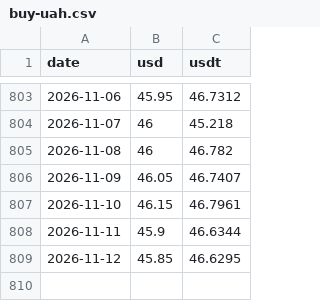
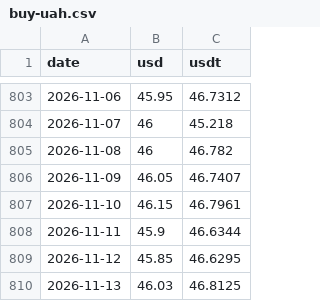
Before and after one commit to volodmrr/currency-bot, a CSV file: data/buy-uah.csv, drawn as a sheet; only a part is shown, gaps mark what is left out; the diff names each change by its address in the sheet, - before the commit and + after, or states it on an @@ line.

```diff
--- a/data/buy-uah.csv
+++ b/data/buy-uah.csv
+row 810: 2026-11-13 | 46.03 | 46.8125
```
Also changed, not shown: data/buy-usd.csv.
